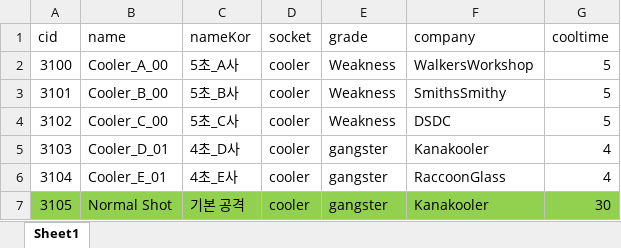
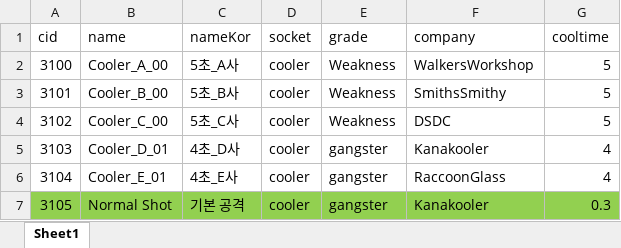
Before and after one commit to WolfPack-1/2D-Side-View-Roguelike, an Excel workbook: DesignDocs/VariableData/TubeCooler.xlsx, sheet Sheet1, drawn as a sheet; values as stored, in another font and other column widths than the file's, no borders; the diff names each change by its address in the sheet, - before the commit and + after, or states it on an @@ line.

```diff
--- a/DesignDocs/VariableData/TubeCooler.xlsx (sheet Sheet1)
+++ b/DesignDocs/VariableData/TubeCooler.xlsx (sheet Sheet1)
-G7 (cooltime): 30
+G7 (cooltime): 0.3
```
Also changed, not shown: DesignDocs/VariableData/TubeEnhancer.xlsx, DesignDocs/VariableData/TubeStyle.xlsx, 36 other files.
